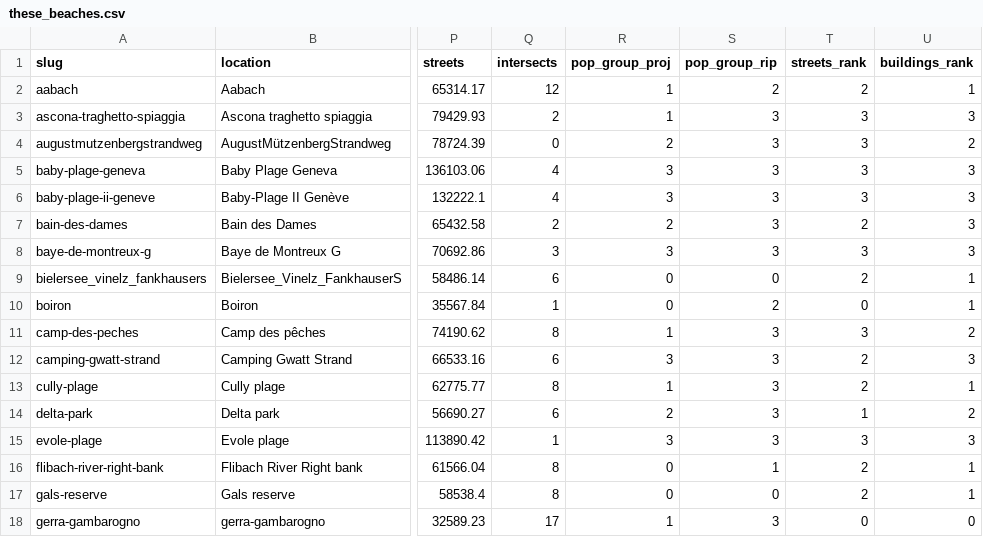
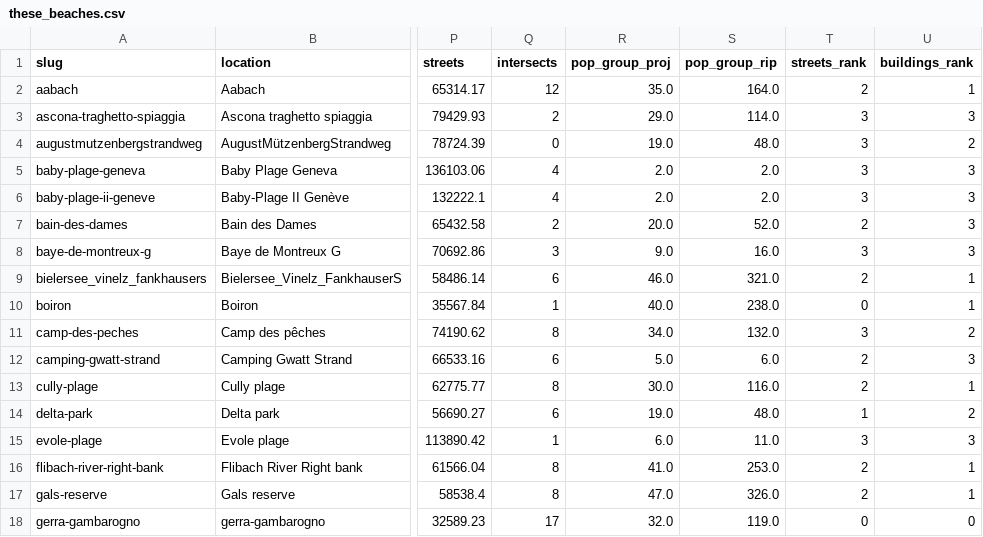
Before and after one commit to hammerdirt-analyst/iqals, a CSV file: output/codegroupsummaryMarch2020/these_beaches.csv, drawn as a sheet; only a part is shown, gaps mark what is left out; the diff covers the shown part only; the diff names each change by its address in the sheet, - before the commit and + after, or states it on an @@ line.

```diff
--- a/output/codegroupsummaryMarch2020/these_beaches.csv
+++ b/output/codegroupsummaryMarch2020/these_beaches.csv
-R2 (pop_group_proj): 1
+R2 (pop_group_proj): 35.0
-S2 (pop_group_rip): 2
+S2 (pop_group_rip): 164.0
-R3 (pop_group_proj): 1
+R3 (pop_group_proj): 29.0
-S3 (pop_group_rip): 3
+S3 (pop_group_rip): 114.0
-R4 (pop_group_proj): 2
+R4 (pop_group_proj): 19.0
-S4 (pop_group_rip): 3
+S4 (pop_group_rip): 48.0
-R5:R6 (pop_group_proj): 3
+R5:R6 (pop_group_proj): 2.0
-S5:S6 (pop_group_rip): 3
+S5:S6 (pop_group_rip): 2.0
-R7 (pop_group_proj): 2
+R7 (pop_group_proj): 20.0
-S7 (pop_group_rip): 3
+S7 (pop_group_rip): 52.0
-R8 (pop_group_proj): 3
+R8 (pop_group_proj): 9.0
-S8 (pop_group_rip): 3
+S8 (pop_group_rip): 16.0
-R9 (pop_group_proj): 0
+R9 (pop_group_proj): 46.0
-S9 (pop_group_rip): 0
+S9 (pop_group_rip): 321.0
-R10 (pop_group_proj): 0
+R10 (pop_group_proj): 40.0
-S10 (pop_group_rip): 2
+S10 (pop_group_rip): 238.0
-R11 (pop_group_proj): 1
+R11 (pop_group_proj): 34.0
-S11 (pop_group_rip): 3
+S11 (pop_group_rip): 132.0
-R12 (pop_group_proj): 3
+R12 (pop_group_proj): 5.0
-S12 (pop_group_rip): 3
+S12 (pop_group_rip): 6.0
-R13 (pop_group_proj): 1
+R13 (pop_group_proj): 30.0
-S13 (pop_group_rip): 3
+S13 (pop_group_rip): 116.0
-R14 (pop_group_proj): 2
+R14 (pop_group_proj): 19.0
-S14 (pop_group_rip): 3
+S14 (pop_group_rip): 48.0
-R15 (pop_group_proj): 3
+R15 (pop_group_proj): 6.0
-S15 (pop_group_rip): 3
+S15 (pop_group_rip): 11.0
-R16 (pop_group_proj): 0
+R16 (pop_group_proj): 41.0
-S16 (pop_group_rip): 1
+S16 (pop_group_rip): 253.0
-R17 (pop_group_proj): 0
+R17 (pop_group_proj): 47.0
-S17 (pop_group_rip): 0
+S17 (pop_group_rip): 326.0
-R18 (pop_group_proj): 1
+R18 (pop_group_proj): 32.0
-S18 (pop_group_rip): 3
+S18 (pop_group_rip): 119.0
```
Also changed, not shown: 126 edited cells elsewhere in this file, output/codegroupsummaryMarch2020/beach_data.csv, output/codegroupsummaryMarch2020/these_rivers.csv, 5 other files.
